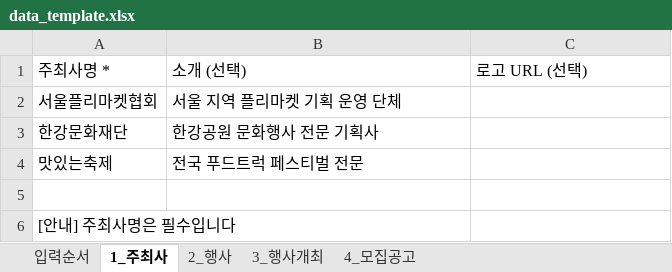
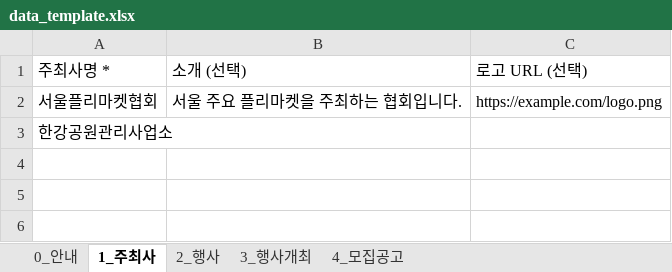
Before and after one commit to leearo9528-creator/FLIT, an Excel workbook: public/data_template.xlsx, sheet 1_주최사, drawn as a sheet; values as stored, in another font and other column widths than the file's, no borders; removed rows and columns are numbered as before the commit, all else as after; the diff names each change by its address in the sheet, - before the commit and + after, or states it on an @@ line.

```diff
--- a/public/data_template.xlsx (sheet 1_주최사)
+++ b/public/data_template.xlsx (sheet 1_주최사)
-sheet tab: 입력순서
+sheet tab: 0_안내
-B2: 서울 지역 플리마켓 기획 운영 단체
+B2: 서울 주요 플리마켓을 주최하는 협회입니다.
-C2: (empty)
+C2: https://example.com/logo.png
-row 3: 한강문화재단 | 한강공원 문화행사 전문 기획사
-row 4: 맛있는축제 | 전국 푸드트럭 페스티벌 전문
-row 5: (empty)
-A3: [안내] 주최사명은 필수입니다
+A3: 한강공원관리사업소
```
Also changed, not shown: sheet 0_안내, sheet 2_행사, sheet 3_행사개최, sheet 4_모집공고, 14 other files.
